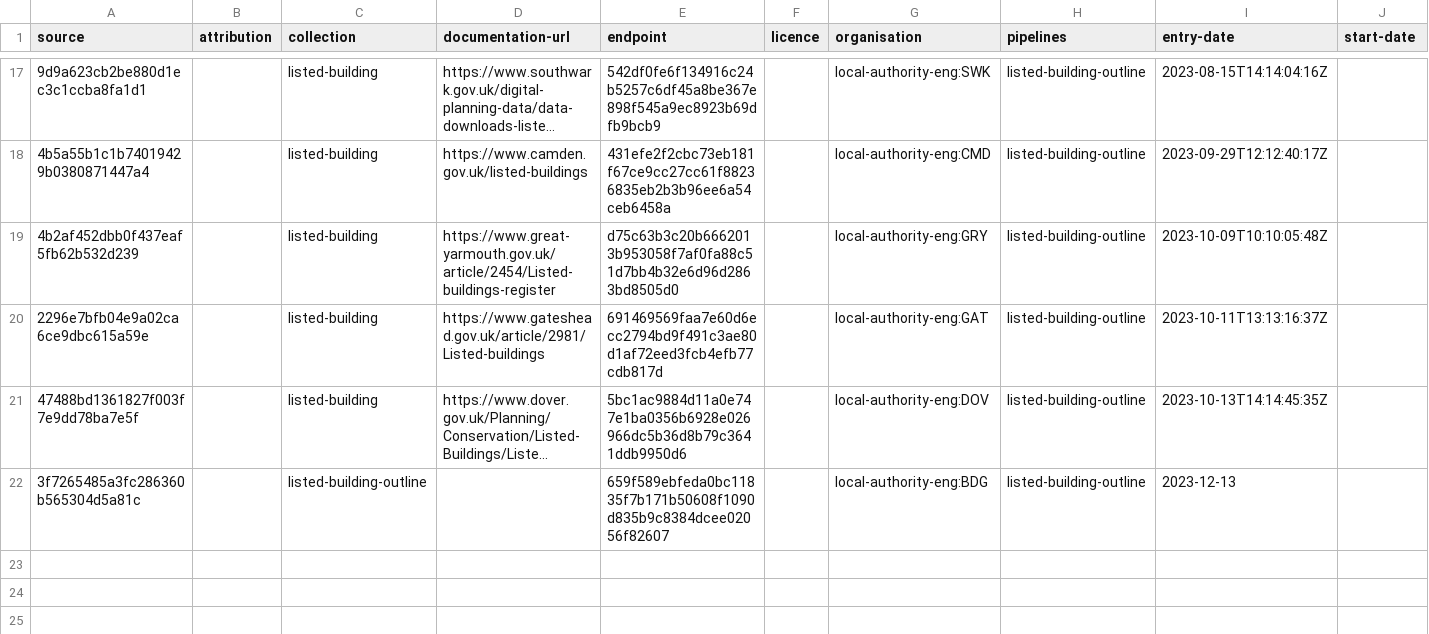
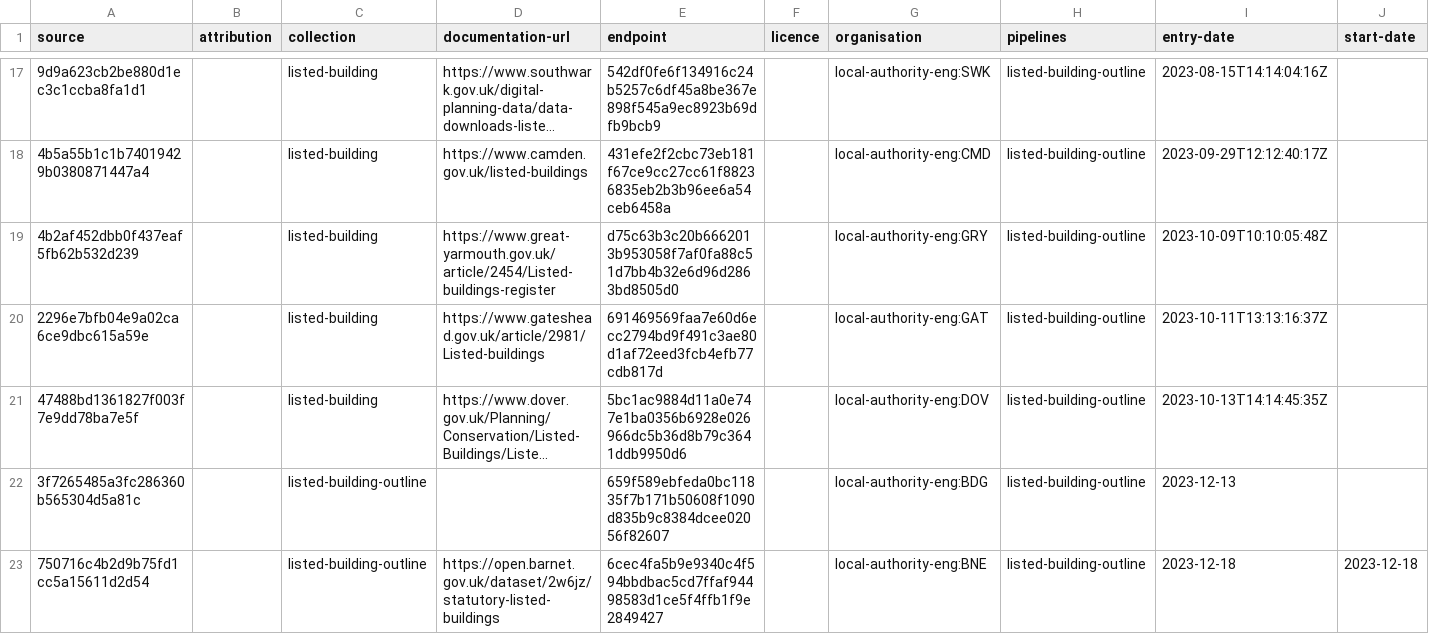
Before and after one commit to digital-land/listed-building-collection, a CSV file: collection/source.csv, drawn as a sheet; only a part is shown, gaps mark what is left out; long unchanged cells end in …; rows hold the shown columns only; the diff names each change by its address in the sheet, - before the commit and + after, or states it on an @@ line.

Commit message:
Adds Barnet listed building outline

```diff
--- a/collection/source.csv
+++ b/collection/source.csv
+row 23: 750716c4b2d9b75fd1cc5a15611d2d54 |  | listed-building-outline | https://open.barnet.gov.uk/dataset/2w6jz/statutory-listed-buildings | 6cec4fa5b9e9340c4f594bbdbac5cd7ffaf94498583d1ce5f4ffb1f9e2849427 |  | local-authority-eng:BNE | listed-building-outline | 2023-12-18 | 2023-12-18
```
Also changed, not shown: collection/endpoint.csv.
